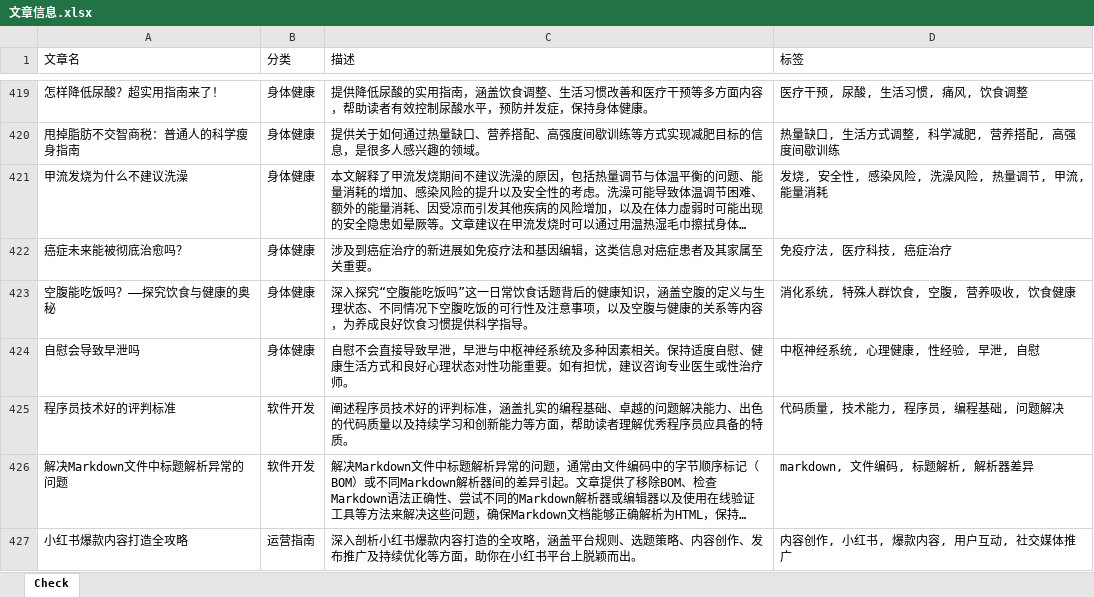
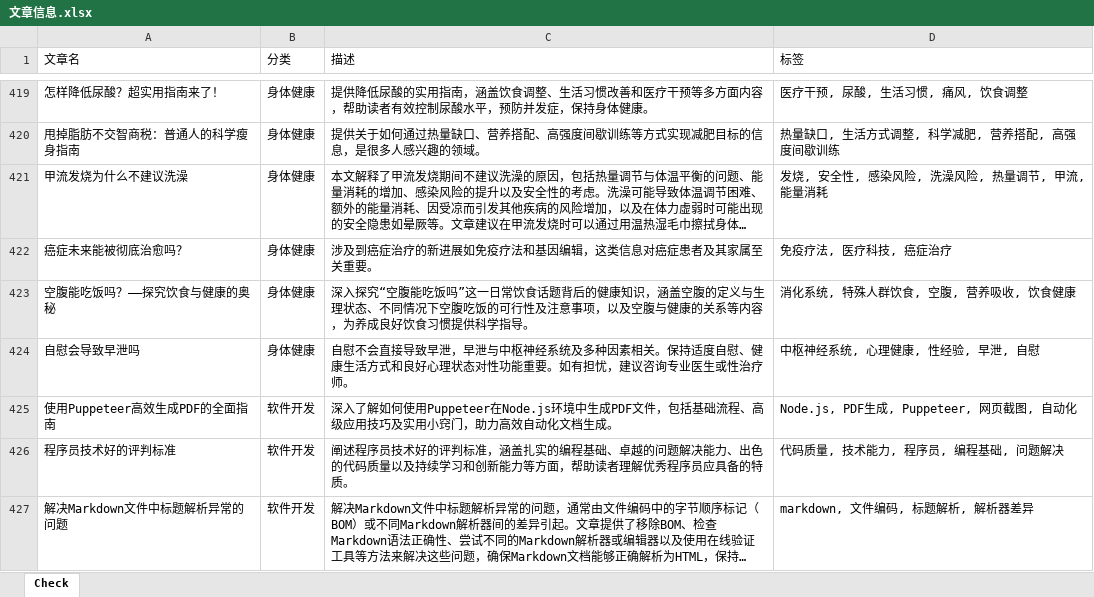
Before and after one commit to ddabb/vercel_ci, an Excel workbook: 文章信息.xlsx, sheet Check, drawn as a sheet; only a part is shown, gaps mark what is left out; the shorter side is filled out with more unchanged rows; long unchanged cells end in …; values as stored, in another font and other column widths than the file's, no borders; the diff names each change by its address in the sheet, - before the commit and + after, or states it on an @@ line.

```diff
--- a/文章信息.xlsx (sheet Check)
+++ b/文章信息.xlsx (sheet Check)
+row 425: 使用Puppeteer高效生成PDF的全面指南 | 软件开发 | 深入了解如何使用Puppeteer在Node.js环境中生成PDF文件，包括基础流程、高级应用技巧及实用小窍门，助力高效自动化文档生成。 | Node.js, PDF生成, Puppeteer, 网页截图, 自动化
```
Also changed, not shown: 16 other files.
